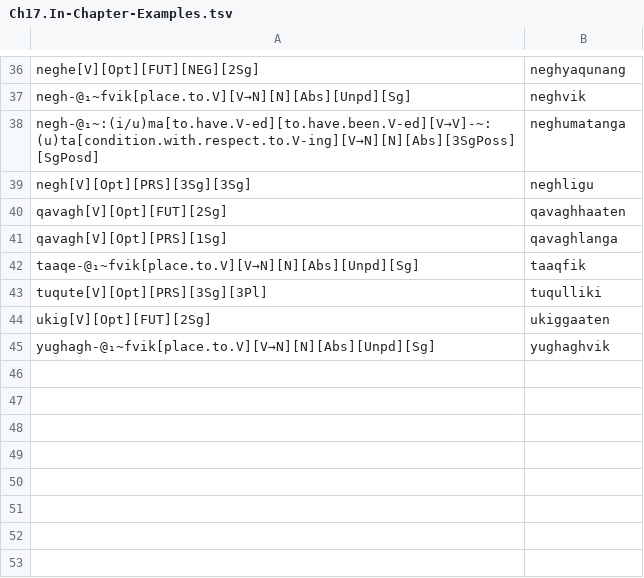
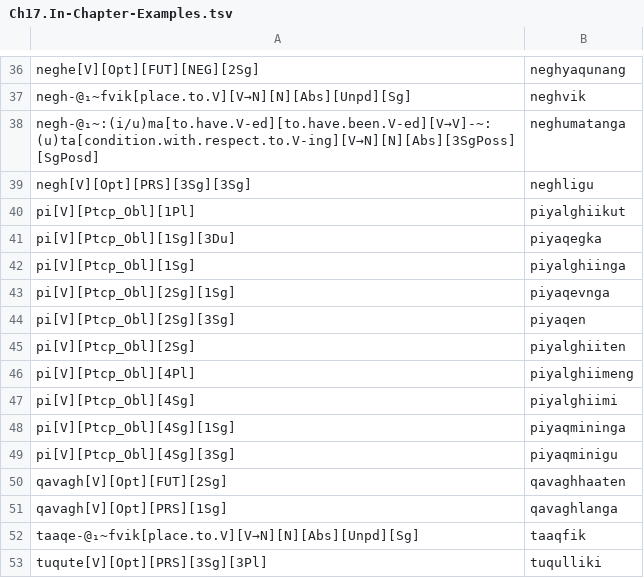
Before and after one commit to SaintLawrenceIslandYupik/finite_state_morphology, a TSV file: ess.pairs.gold/Ch17.In-Chapter-Examples.tsv, drawn as a sheet; only a part is shown, gaps mark what is left out; the shorter side is filled out with more unchanged rows.

```diff
--- a/ess.pairs.gold/Ch17.In-Chapter-Examples.tsv
+++ b/ess.pairs.gold/Ch17.In-Chapter-Examples.tsv
@@ -39,2 +39,12 @@ negh-@₁~:(i/u)ma[to.have.V-ed][to.have.been.V-ed][V→V]-~:(u)ta[condition.wit
 negh[V][Opt][PRS][3Sg][3Sg]	neghligu
+pi[V][Ptcp_Obl][1Pl]	piyalghiikut
+pi[V][Ptcp_Obl][1Sg][3Du]	piyaqegka
+pi[V][Ptcp_Obl][1Sg]	piyalghiinga
+pi[V][Ptcp_Obl][2Sg][1Sg]	piyaqevnga
+pi[V][Ptcp_Obl][2Sg][3Sg]	piyaqen
+pi[V][Ptcp_Obl][2Sg]	piyalghiiten
+pi[V][Ptcp_Obl][4Pl]	piyalghiimeng
+pi[V][Ptcp_Obl][4Sg]	piyalghiimi
+pi[V][Ptcp_Obl][4Sg][1Sg]	piyaqmininga
+pi[V][Ptcp_Obl][4Sg][3Sg]	piyaqminigu
 qavagh[V][Opt][FUT][2Sg]	qavaghhaaten
```
Also changed, not shown: 20 other files.
